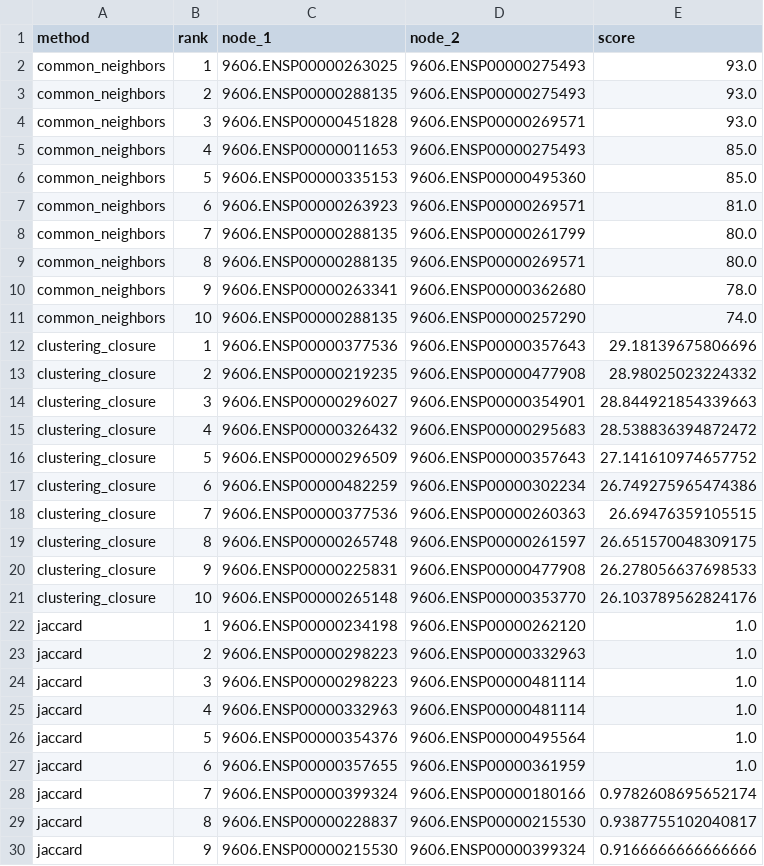
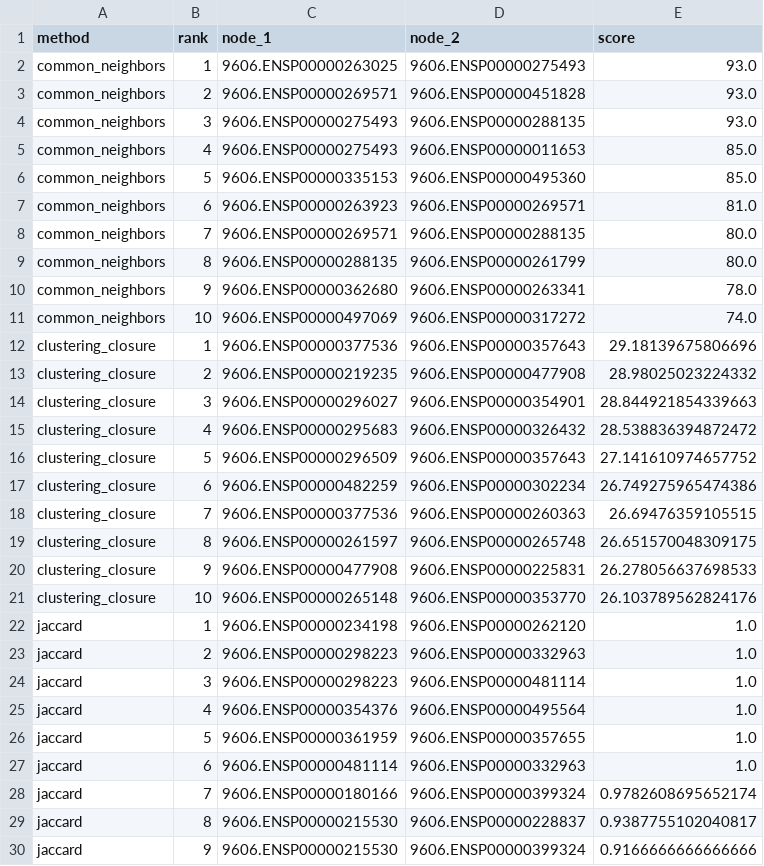
Before and after one commit to rigais23/CN_Final_Project, a CSV file: results/5_edge_prediction/breast_edge_predictions.csv, drawn as a sheet; only a part is shown; the diff covers the shown part only.

```diff
--- a/results/5_edge_prediction/breast_edge_predictions.csv
+++ b/results/5_edge_prediction/breast_edge_predictions.csv
@@ -2,11 +2,11 @@ method,rank,node_1,node_2,score
 common_neighbors,1,9606.ENSP00000263025,9606.ENSP00000275493,93.0
-common_neighbors,2,9606.ENSP00000288135,9606.ENSP00000275493,93.0
-common_neighbors,3,9606.ENSP00000451828,9606.ENSP00000269571,93.0
-common_neighbors,4,9606.ENSP00000011653,9606.ENSP00000275493,85.0
+common_neighbors,2,9606.ENSP00000269571,9606.ENSP00000451828,93.0
+common_neighbors,3,9606.ENSP00000275493,9606.ENSP00000288135,93.0
+common_neighbors,4,9606.ENSP00000275493,9606.ENSP00000011653,85.0
 common_neighbors,5,9606.ENSP00000335153,9606.ENSP00000495360,85.0
 common_neighbors,6,9606.ENSP00000263923,9606.ENSP00000269571,81.0
-common_neighbors,7,9606.ENSP00000288135,9606.ENSP00000261799,80.0
-common_neighbors,8,9606.ENSP00000288135,9606.ENSP00000269571,80.0
-common_neighbors,9,9606.ENSP00000263341,9606.ENSP00000362680,78.0
-common_neighbors,10,9606.ENSP00000288135,9606.ENSP00000257290,74.0
+common_neighbors,7,9606.ENSP00000269571,9606.ENSP00000288135,80.0
+common_neighbors,8,9606.ENSP00000288135,9606.ENSP00000261799,80.0
+common_neighbors,9,9606.ENSP00000362680,9606.ENSP00000263341,78.0
+common_neighbors,10,9606.ENSP00000497069,9606.ENSP00000317272,74.0
 clustering_closure,1,9606.ENSP00000377536,9606.ENSP00000357643,29.18139675806696
@@ -14,3 +14,3 @@ clustering_closure,2,9606.ENSP00000219235,9606.ENSP00000477908,28.98025023224332
 clustering_closure,3,9606.ENSP00000296027,9606.ENSP00000354901,28.844921854339663
-clustering_closure,4,9606.ENSP00000326432,9606.ENSP00000295683,28.538836394872472
+clustering_closure,4,9606.ENSP00000295683,9606.ENSP00000326432,28.538836394872472
 clustering_closure,5,9606.ENSP00000296509,9606.ENSP00000357643,27.141610974657752
@@ -18,4 +18,4 @@ clustering_closure,6,9606.ENSP00000482259,9606.ENSP00000302234,26.74927596547438
 clustering_closure,7,9606.ENSP00000377536,9606.ENSP00000260363,26.69476359105515
-clustering_closure,8,9606.ENSP00000265748,9606.ENSP00000261597,26.651570048309175
-clustering_closure,9,9606.ENSP00000225831,9606.ENSP00000477908,26.278056637698533
+clustering_closure,8,9606.ENSP00000261597,9606.ENSP00000265748,26.651570048309175
+clustering_closure,9,9606.ENSP00000477908,9606.ENSP00000225831,26.278056637698533
 clustering_closure,10,9606.ENSP00000265148,9606.ENSP00000353770,26.103789562824176
@@ -24,7 +24,7 @@ jaccard,2,9606.ENSP00000298223,9606.ENSP00000332963,1.0
 jaccard,3,9606.ENSP00000298223,9606.ENSP00000481114,1.0
-jaccard,4,9606.ENSP00000332963,9606.ENSP00000481114,1.0
-jaccard,5,9606.ENSP00000354376,9606.ENSP00000495564,1.0
-jaccard,6,9606.ENSP00000357655,9606.ENSP00000361959,1.0
-jaccard,7,9606.ENSP00000399324,9606.ENSP00000180166,0.9782608695652174
-jaccard,8,9606.ENSP00000228837,9606.ENSP00000215530,0.9387755102040817
+jaccard,4,9606.ENSP00000354376,9606.ENSP00000495564,1.0
+jaccard,5,9606.ENSP00000361959,9606.ENSP00000357655,1.0
+jaccard,6,9606.ENSP00000481114,9606.ENSP00000332963,1.0
+jaccard,7,9606.ENSP00000180166,9606.ENSP00000399324,0.9782608695652174
+jaccard,8,9606.ENSP00000215530,9606.ENSP00000228837,0.9387755102040817
 jaccard,9,9606.ENSP00000215530,9606.ENSP00000399324,0.9166666666666666
```
Also changed, not shown: 34 edited cells elsewhere in this file, results/4_epidemic_spreading/breast_sir_sweep.csv, results/4_epidemic_spreading/lung_sir_sweep.csv, 18 other files.
